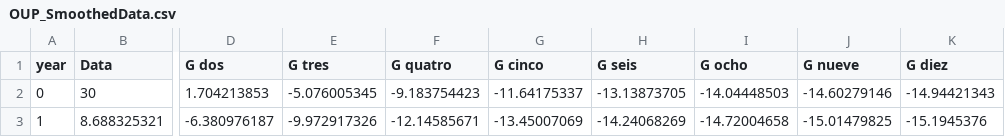
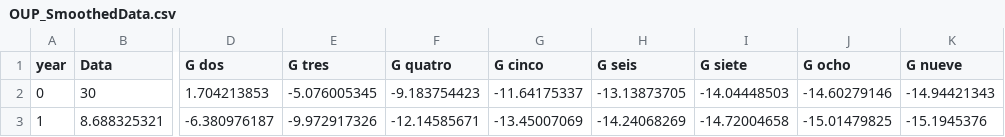
Before and after one commit to greghertzler/GregsOUPR6, a CSV file: data/OUP_SmoothedData.csv, drawn as a sheet; only a part is shown, gaps mark what is left out; the diff names each change by its address in the sheet, - before the commit and + after, or states it on an @@ line.

Commit message:
Update for dark or light mode
Check Rstudio theme for dark or light and set plotly theme accordingly.
Also, fix bug in Smoothed Data.

```diff
--- a/data/OUP_SmoothedData.csv
+++ b/data/OUP_SmoothedData.csv
-I1: G ocho
+I1: G siete
-J1: G nueve
+J1: G ocho
-K1: G diez
+K1: G nueve
```
Also changed, not shown: 4 other files.
